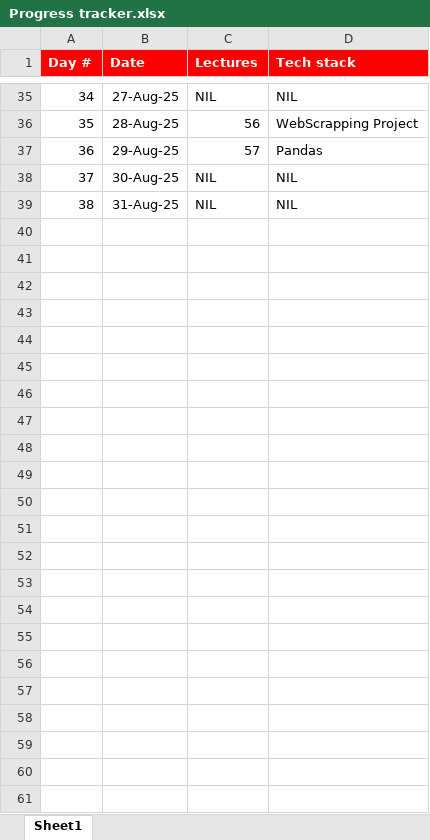
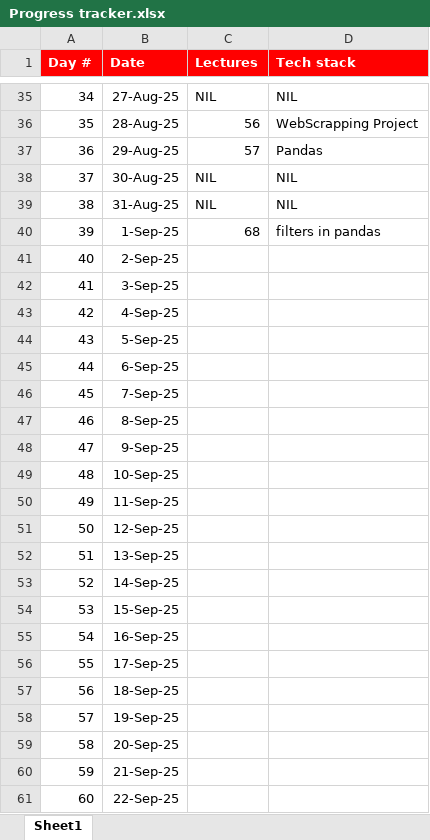
Before and after one commit to sayyedmujtaba/Data-Analysis-Bootcamp, an Excel workbook: Progress tracker.xlsx, sheet Sheet1, drawn as a sheet; only a part is shown, gaps mark what is left out; values as stored, in another font and other column widths than the file's, no borders; the diff names each change by its address in the sheet, - before the commit and + after, or states it on an @@ line.

```diff
--- a/Progress tracker.xlsx (sheet Sheet1)
+++ b/Progress tracker.xlsx (sheet Sheet1)
+row 40: 39 | 1-Sep-25 | 68 | filters in pandas
+row 41: 40 | 2-Sep-25
+row 42: 41 | 3-Sep-25
+row 43: 42 | 4-Sep-25
+row 44: 43 | 5-Sep-25
+row 45: 44 | 6-Sep-25
+row 46: 45 | 7-Sep-25
+row 47: 46 | 8-Sep-25
+row 48: 47 | 9-Sep-25
+row 49: 48 | 10-Sep-25
+row 50: 49 | 11-Sep-25
+row 51: 50 | 12-Sep-25
+row 52: 51 | 13-Sep-25
+row 53: 52 | 14-Sep-25
+row 54: 53 | 15-Sep-25
+row 55: 54 | 16-Sep-25
+row 56: 55 | 17-Sep-25
+row 57: 56 | 18-Sep-25
+row 58: 57 | 19-Sep-25
+row 59: 58 | 20-Sep-25
+row 60: 59 | 21-Sep-25
+row 61: 60 | 22-Sep-25
```
Also changed, not shown: 2 other files.
